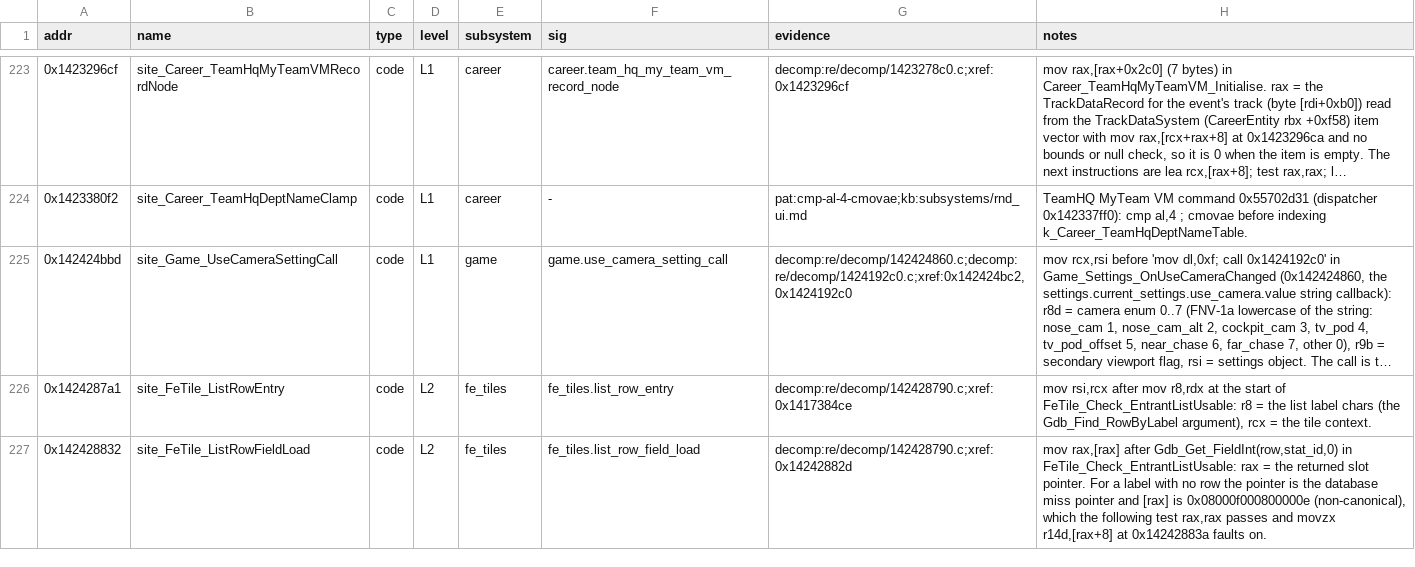
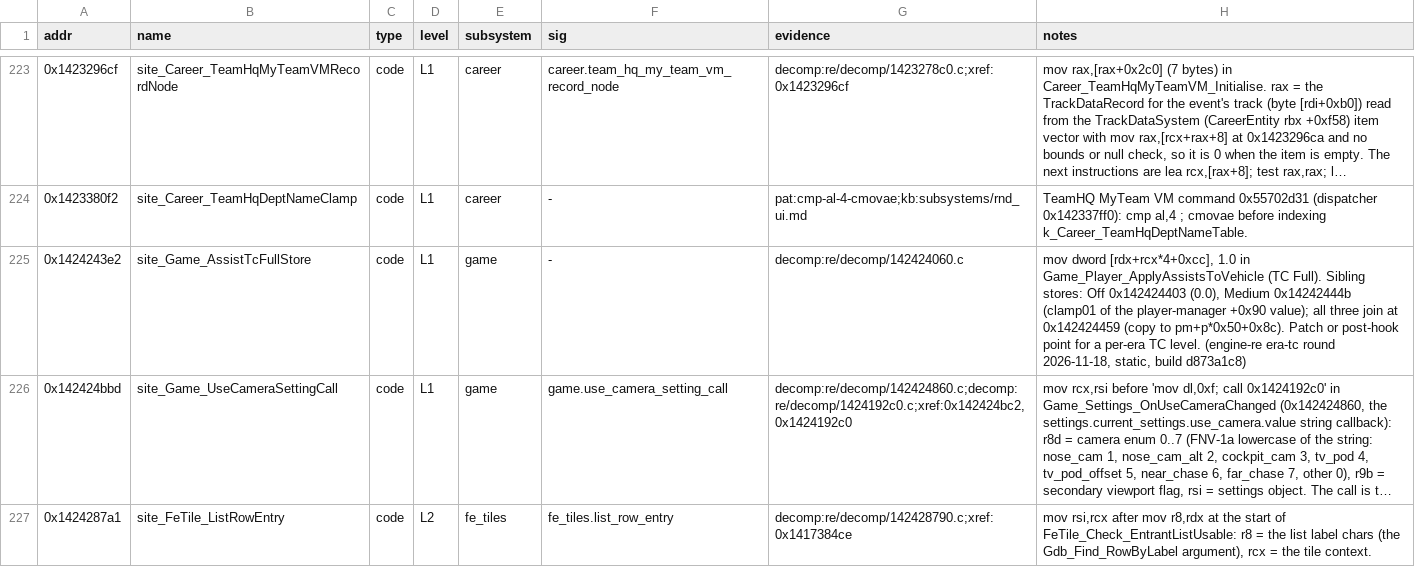
Before and after one commit to BastianFrese/erc-launcher-1918, a TSV file: re/db/globals.tsv, drawn as a sheet; only a part is shown, gaps mark what is left out; the shorter side is filled out with more unchanged rows; long unchanged cells end in …; the diff covers the shown part only; the diff names each change by its address in the sheet, - before the commit and + after, or states it on an @@ line.

Commit message:
re(engine): traction control assist chain and live write points (era-tc) (#1331)

```diff
--- a/re/db/globals.tsv
+++ b/re/db/globals.tsv
+row 225: 0x1424243e2 | site_Game_AssistTcFullStore | code | L1 | game | - | decomp:re/decomp/142424060.c | mov dword [rdx+rcx*4+0xcc], 1.0 in Game_Player_ApplyAssistsToVehicle (TC Full). Sibling stores: Off 0x142424403 (0.0), Medium 0x14242444b (clamp01 of the player-manager +0x90 value); all three join at 0x142424459 (copy to pm+p*0x50+0x8c). Patch or post-hook point for a per-era TC level. (engine-re era-tc round 2026-11-18, static, build d873a1c8)
```
Also changed, not shown: 3 added rows elsewhere in this file, 8 other files.
